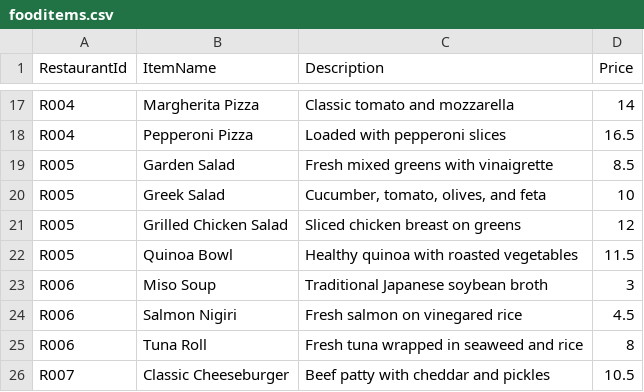
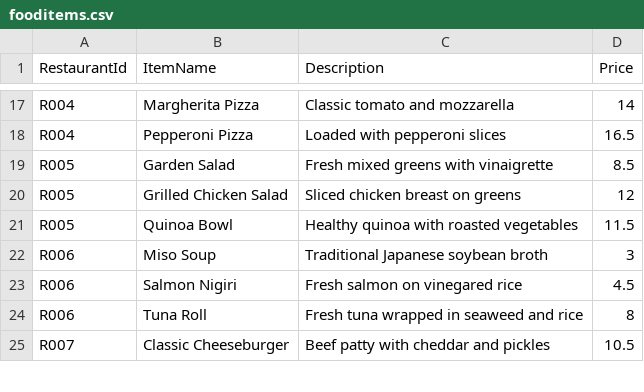
Before and after one commit to qqcodex/P14-StudentYiKaiStudentQ, a CSV file: PRG2_ASSG/fooditems.csv, drawn as a sheet; only a part is shown, gaps mark what is left out.

```diff
--- a/PRG2_ASSG/fooditems.csv
+++ b/PRG2_ASSG/fooditems.csv
@@ -19,3 +19,2 @@ R004,Pepperoni Pizza,Loaded with pepperoni slices,16.5
 R005,Garden Salad,Fresh mixed greens with vinaigrette,8.5
-R005,Greek Salad,"Cucumber, tomato, olives, and feta",10
 R005,Grilled Chicken Salad,Sliced chicken breast on greens,12
```
Also changed, not shown: 3 other files.
